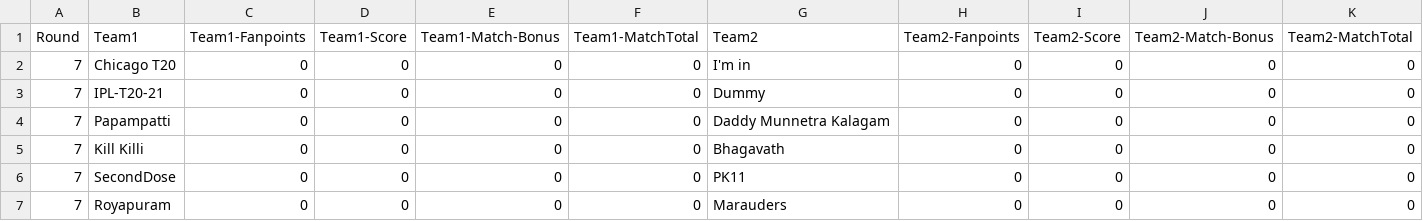
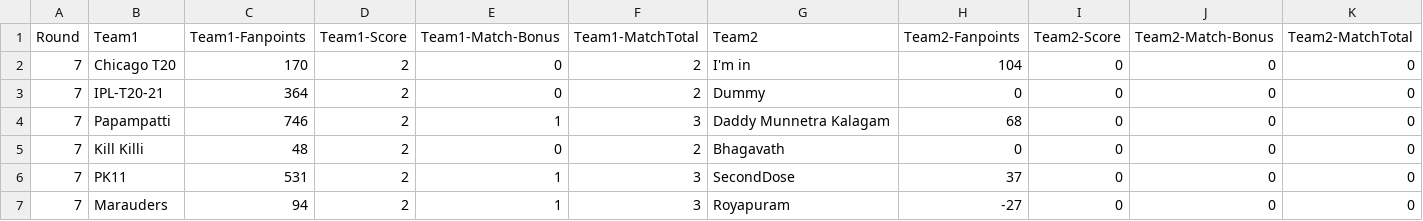
Before and after one commit to arun4by4/ipl-fantasy-scores, a CSV file: current-round.csv, drawn as a sheet.

```diff
--- a/current-round.csv
+++ b/current-round.csv
@@ -1,7 +1,7 @@
 Round,Team1,Team1-Fanpoints,Team1-Score,Team1-Match-Bonus,Team1-MatchTotal,Team2,Team2-Fanpoints,Team2-Score,Team2-Match-Bonus,Team2-MatchTotal
-7,Chicago T20,0,0,0,0,I'm in,0,0,0,0
-7,IPL-T20-21,0,0,0,0,Dummy,0,0,0,0
-7,Papampatti,0,0,0,0,Daddy Munnetra Kalagam,0,0,0,0
-7,Kill Killi,0,0,0,0,Bhagavath,0,0,0,0
-7,SecondDose,0,0,0,0,PK11,0,0,0,0
-7,Royapuram,0,0,0,0,Marauders,0,0,0,0
+7,Chicago T20,170,2,0,2,I'm in,104,0,0,0
+7,IPL-T20-21,364,2,0,2,Dummy,0,0,0,0
+7,Papampatti,746,2,1,3,Daddy Munnetra Kalagam,68,0,0,0
+7,Kill Killi,48,2,0,2,Bhagavath,0,0,0,0
+7,PK11,531,2,1,3,SecondDose,37,0,0,0
+7,Marauders,94,2,1,3,Royapuram,-27,0,0,0
```
Also changed, not shown: head-2-head-history.csv.
